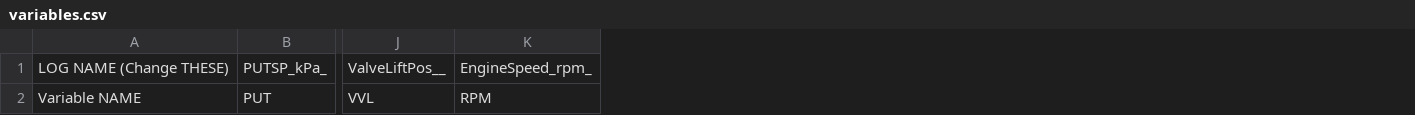
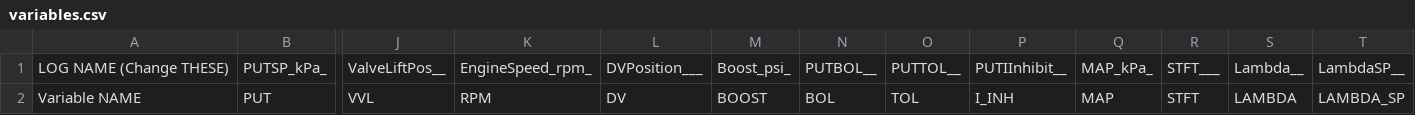
Before and after one commit to yakboyslim/YakWG, a CSV file: variables.csv, drawn as a sheet; only a part is shown, gaps mark what is left out; the diff names each change by its address in the sheet, - before the commit and + after, or states it on an @@ line.

```diff
--- a/variables.csv
+++ b/variables.csv
+column L, rows 1-2: DVPosition___ | DV
+column M, rows 1-2: Boost_psi_ | BOOST
+column N, rows 1-2: PUTBOL__ | BOL
+column O, rows 1-2: PUTTOL__ | TOL
+column P, rows 1-2: PUTIInhibit__ | I_INH
+column Q, rows 1-2: MAP_kPa_ | MAP
+column R, rows 1-2: STFT___ | STFT
+column S, rows 1-2: Lambda__ | LAMBDA
+column T, rows 1-2: LambdaSP__ | LAMBDA_SP
```
Also changed, not shown: 19 other files.
